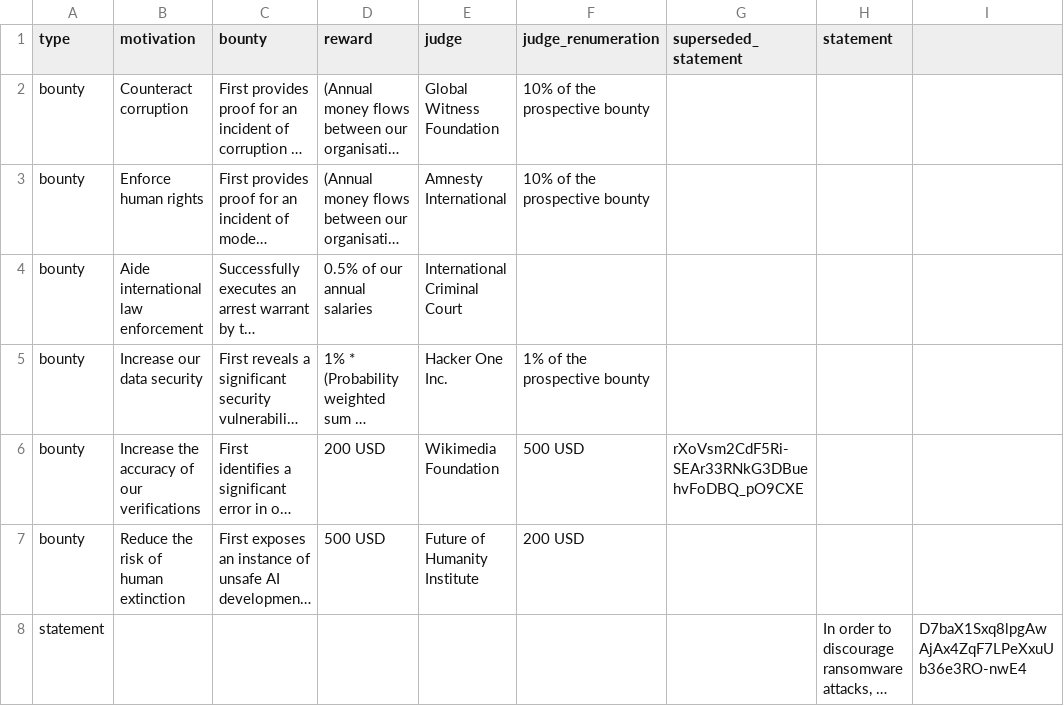
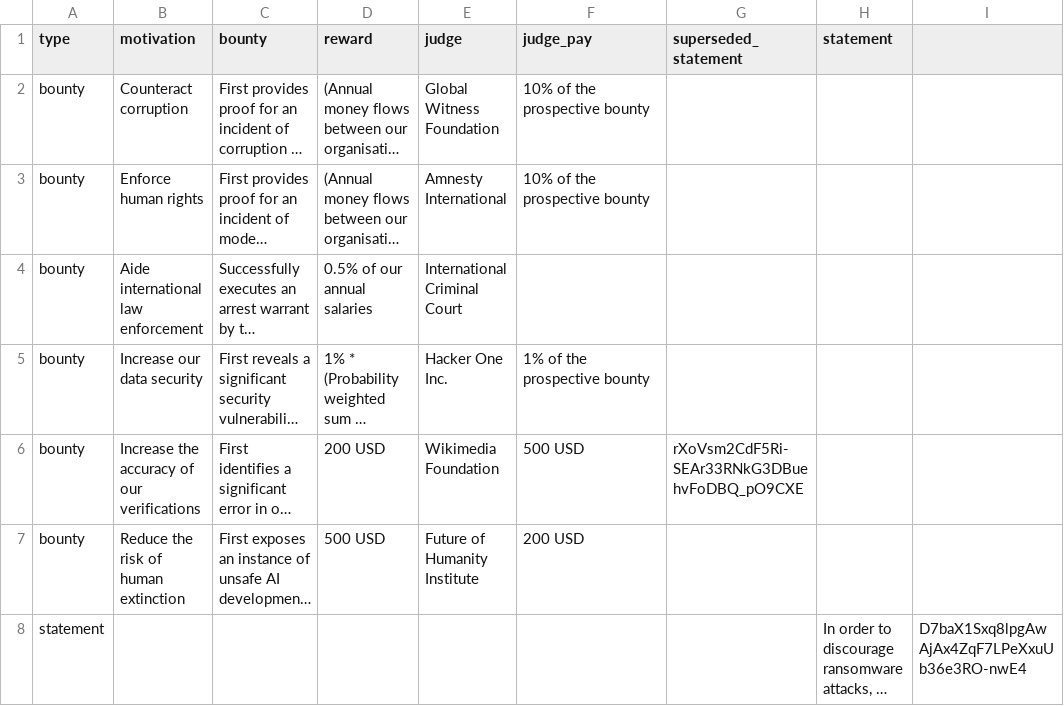
Before and after one commit to c-riq/stated, a CSV file: documents/rixdata_nl_b.v._statements.csv, drawn as a sheet; long unchanged cells end in …; the diff names each change by its address in the sheet, - before the commit and + after, or states it on an @@ line.

Commit message:
Add bounty form

```diff
--- a/documents/rixdata_nl_b.v._statements.csv
+++ b/documents/rixdata_nl_b.v._statements.csv
-F1: judge_renumeration
+F1: judge_pay
```
Also changed, not shown: 14 other files.
